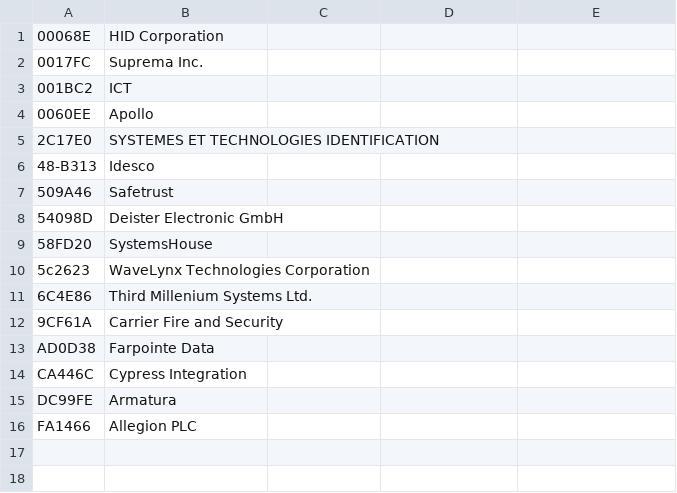
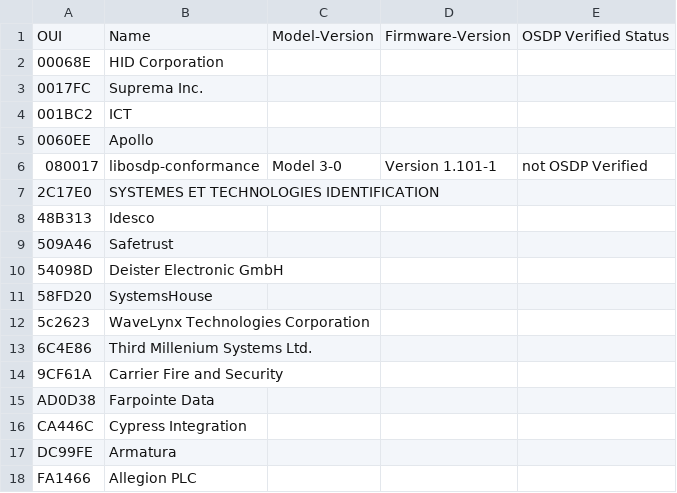
Before and after one commit to Security-Industry-Association/osdp-verified, a CSV file: Verified-Vendors-OUI.csv, drawn as a sheet.

Commit message:
added sample additional fields

```diff
--- a/Verified-Vendors-OUI.csv
+++ b/Verified-Vendors-OUI.csv
@@ -1 +1,2 @@
+"OUI","Name","Model-Version","Firmware-Version","OSDP Verified Status"
 "00068E", "HID Corporation"
@@ -4,4 +5,5 @@
 "0060EE", "Apollo"
+"080017", "libosdp-conformance","Model 3-0","Version 1.101-1","not OSDP Verified"
 "2C17E0", "SYSTEMES ET TECHNOLOGIES IDENTIFICATION"
-"48-B313", "Idesco"
+"48B313", "Idesco"
 "509A46", "Safetrust"
```
